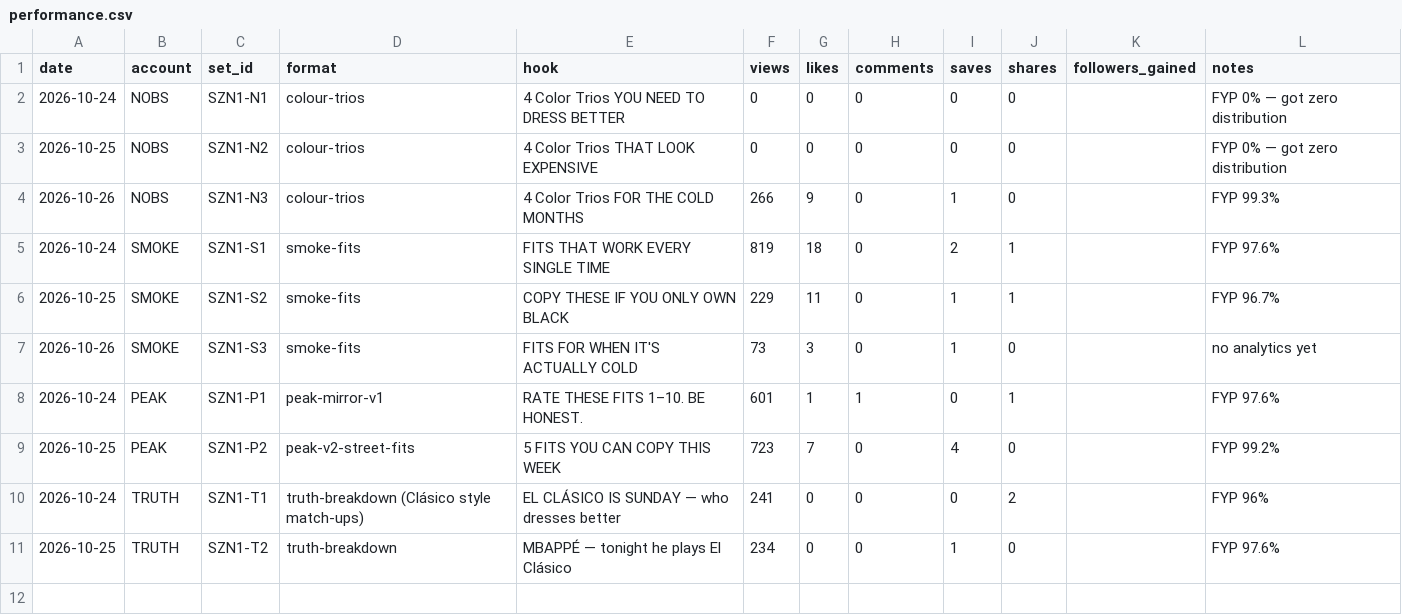
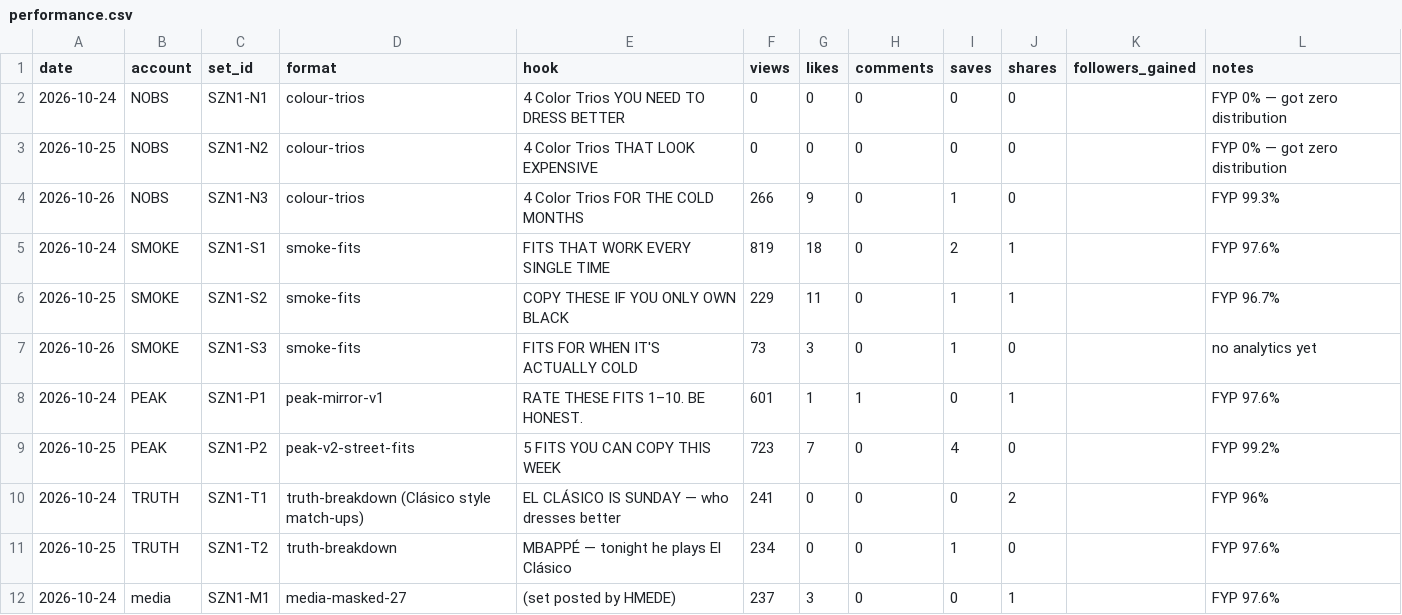
Before and after one commit to OMWHMEDE/block27-engine, a CSV file: 07-results/performance.csv, drawn as a sheet.

```diff
--- a/07-results/performance.csv
+++ b/07-results/performance.csv
@@ -11 +11,2 @@ date,account,set_id,format,hook,views,likes,comments,saves,shares,followers_gain
 2026-10-25,TRUTH,SZN1-T2,truth-breakdown,MBAPPÉ — tonight he plays El Clásico,234,0,0,1,0,,FYP 97.6%
+2026-10-24,media,SZN1-M1,media-masked-27,(set posted by HMEDE),237,3,0,0,1,,FYP 97.6%
```
Also changed, not shown: 2 other files.
